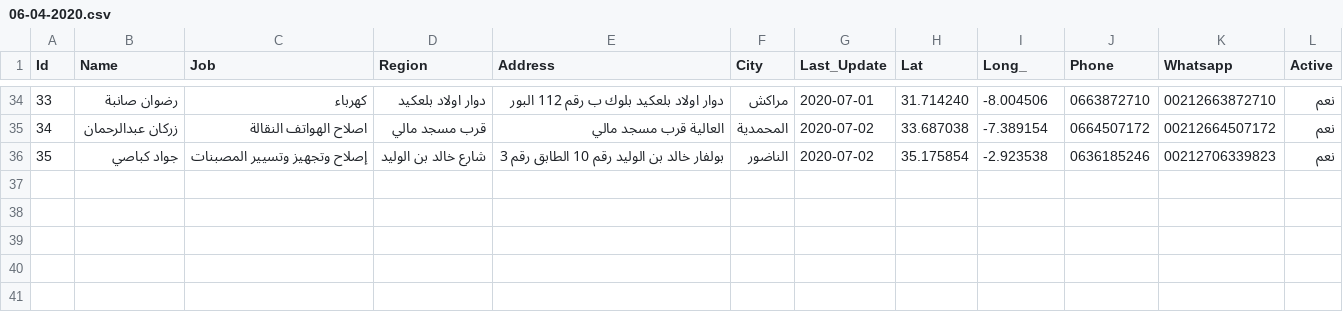
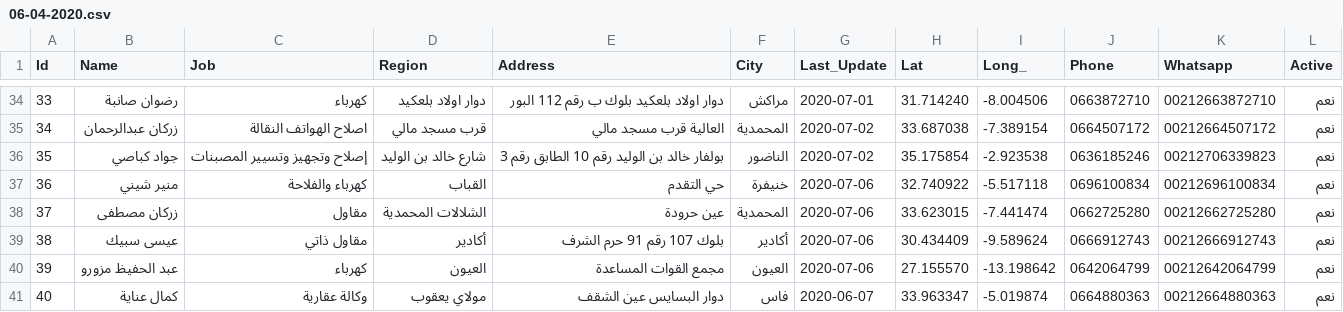
Before and after one commit to intCount/ae, a CSV file: 06-04-2020.csv, drawn as a sheet; only a part is shown, gaps mark what is left out.

Commit message:
Update 06-July

```diff
--- a/06-04-2020.csv
+++ b/06-04-2020.csv
@@ -36 +36,6 @@ Id,Name,Job,Region,Address,City,Last_Update,Lat,Long_,Phone,Whatsapp,Active
 35,جواد كباصي,إصلاح وتجهيز وتسيير المصبنات,شارع خالد بن الوليد,"بولفار خالد بن الوليد رقم 10 الطابق رقم 3", الناضور,2020-07-02, 35.175854, -2.923538,"0636185246",00212706339823, نعم
+36,منير شيني,كهرباء والفلاحة,القباب,"حي التقدم", خنيفرة,2020-07-06, 32.740922, -5.517118,"0696100834", 00212696100834, نعم
+37,زركان مصطفى, مقاول,الشلالات المحمدية,"عين حرودة", المحمدية,2020-07-06, 33.623015, -7.441474,"0662725280", 00212662725280, نعم
+38,عيسى سبيك,مقاول ذاتي,أكادير,"بلوك 107 رقم 91 حرم الشرف",أكادير,2020-07-06, 30.434409, -9.589624,"0666912743", 00212666912743, نعم
+39,عبد الحفيظ مزورو,كهرباء,العيون,"مجمع القوات المساعدة ", العيون,2020-07-06, 27.155570, -13.198642,"0642064799", 00212642064799, نعم
+40,كمال عناية,وكالة عقارية, مولاي يعقوب,"دوار البسايس عين الشقف", فاس,2020-06-07,  33.963347, -5.019874,"0664880363", 00212664880363, نعم
```
